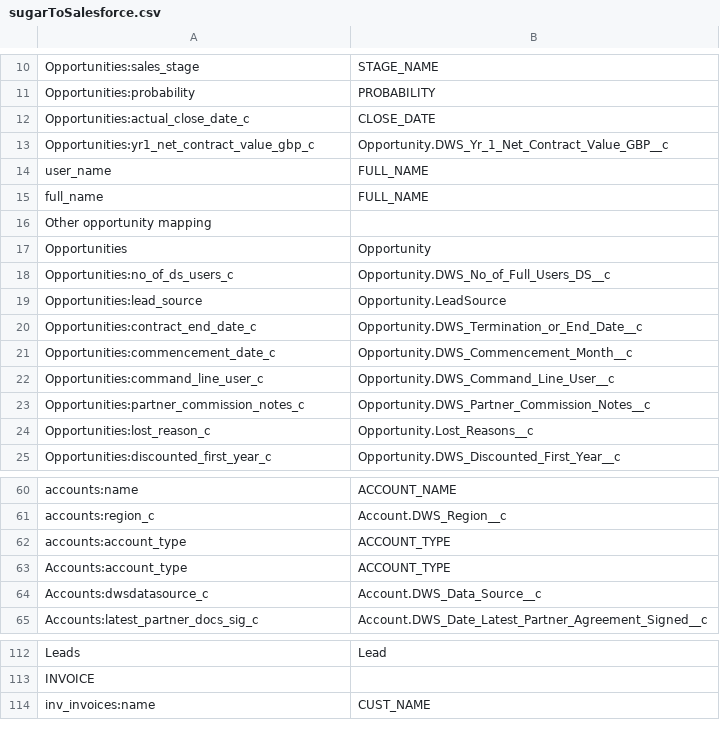
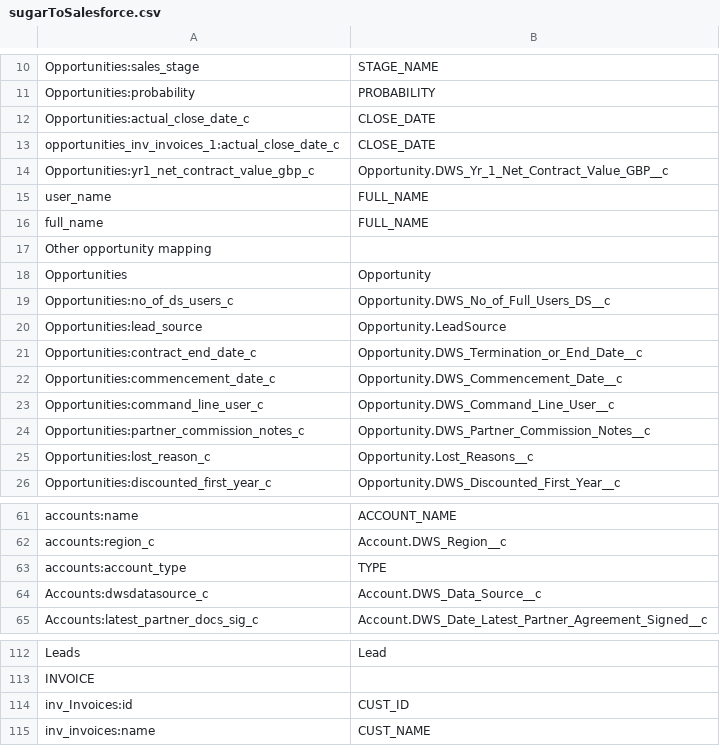
Before and after one commit to manhntbkit/GenerateReportXML, a CSV file: src/data/csv/sugarToSalesforce.csv, drawn as a sheet; only a part is shown, gaps mark what is left out.

```diff
--- a/src/data/csv/sugarToSalesforce.csv
+++ b/src/data/csv/sugarToSalesforce.csv
@@ -12,2 +12,3 @@ Opportunities:probability,PROBABILITY
 Opportunities:actual_close_date_c,CLOSE_DATE
+opportunities_inv_invoices_1:actual_close_date_c,CLOSE_DATE
 Opportunities:yr1_net_contract_value_gbp_c,Opportunity.DWS_Yr_1_Net_Contract_Value_GBP__c
@@ -20,3 +21,3 @@ Opportunities:lead_source,Opportunity.LeadSource
 Opportunities:contract_end_date_c,Opportunity.DWS_Termination_or_End_Date__c
-Opportunities:commencement_date_c,Opportunity.DWS_Commencement_Month__c
+Opportunities:commencement_date_c,Opportunity.DWS_Commencement_Date__c
 Opportunities:command_line_user_c,Opportunity.DWS_Command_Line_User__c
@@ -61,4 +62,3 @@ accounts:name,ACCOUNT_NAME
 accounts:region_c,Account.DWS_Region__c
-accounts:account_type,ACCOUNT_TYPE
-Accounts:account_type,ACCOUNT_TYPE
+accounts:account_type,TYPE
 Accounts:dwsdatasource_c,Account.DWS_Data_Source__c
@@ -113,2 +113,3 @@ Leads,Lead
 INVOICE,
+inv_Invoices:id,CUST_ID
 inv_invoices:name,CUST_NAME
```
Also changed, not shown: 3 other files.
